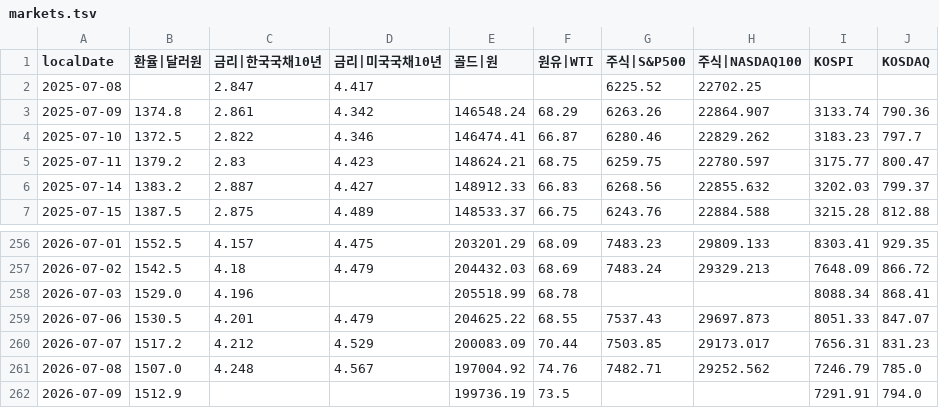
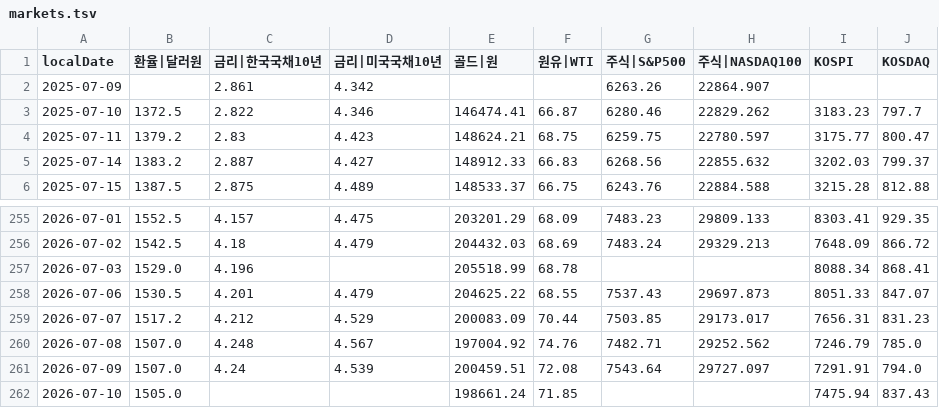
Before and after one commit to pinedance/quant-data-open, a TSV file: KR/economy/D/markets.tsv, drawn as a sheet; only a part is shown, gaps mark what is left out.

```diff
--- a/KR/economy/D/markets.tsv
+++ b/KR/economy/D/markets.tsv
@@ -1,4 +1,3 @@
 localDate	환율|달러원	금리|한국국채10년	금리|미국국채10년	골드|원	원유|WTI	주식|S&P500	주식|NASDAQ100	KOSPI	KOSDAQ
-2025-07-08		2.847	4.417			6225.52	22702.25		
-2025-07-09	1374.8	2.861	4.342	146548.24	68.29	6263.26	22864.907	3133.74	790.36
+2025-07-09		2.861	4.342			6263.26	22864.907		
 2025-07-10	1372.5	2.822	4.346	146474.41	66.87	6280.46	22829.262	3183.23	797.7
@@ -261,2 +260,3 @@ localDate	환율|달러원	금리|한국국채10년	금리|미국국채10년	골
 2026-07-08	1507.0	4.248	4.567	197004.92	74.76	7482.71	29252.562	7246.79	785.0
-2026-07-09	1512.9			199736.19	73.5			7291.91	794.0
+2026-07-09	1507.0	4.24	4.539	200459.51	72.08	7543.64	29727.097	7291.91	794.0
+2026-07-10	1505.0			198661.24	71.85			7475.94	837.43
```
Also changed, not shown: KR/economy/D/ECOS.tsv, US/economy/D/data.tsv, 1 other file.
